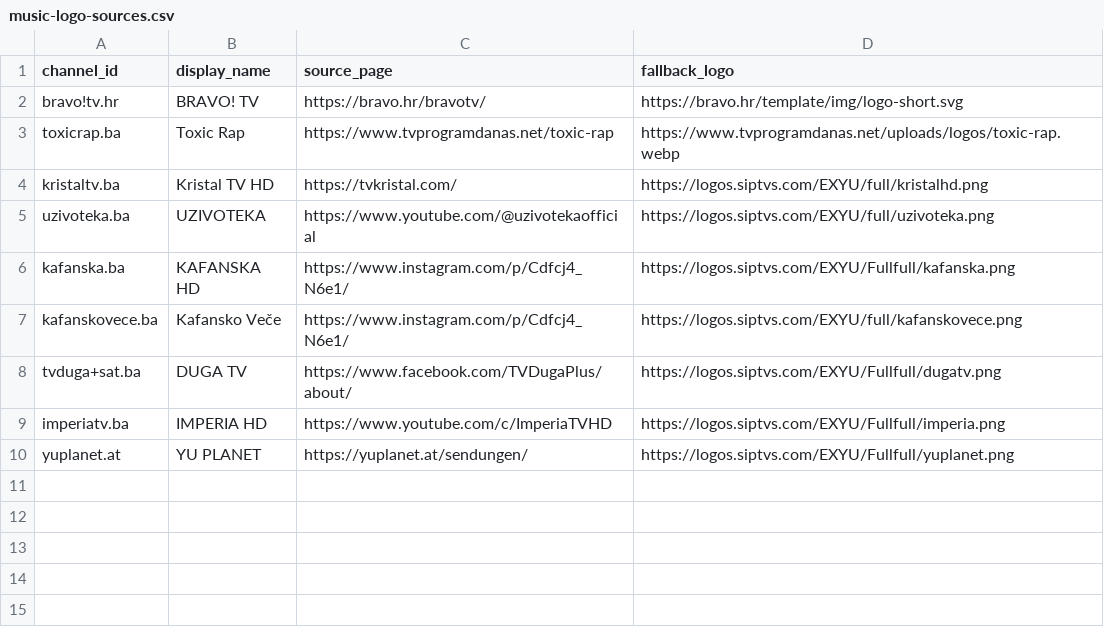
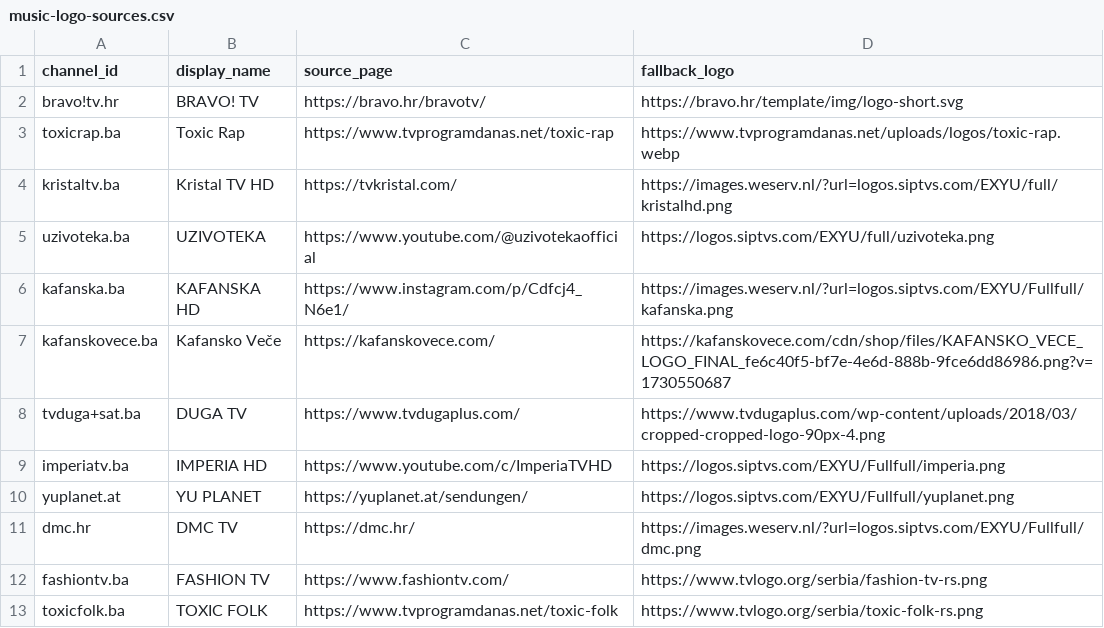
Before and after one commit to CryptoArch65/my-epg, a CSV file: config/music-logo-sources.csv, drawn as a sheet.

Commit message:
Use reliable music logo sources for TiviMate

```diff
--- a/config/music-logo-sources.csv
+++ b/config/music-logo-sources.csv
@@ -3,8 +3,11 @@ bravo!tv.hr,BRAVO! TV,https://bravo.hr/bravotv/,https://bravo.hr/template/img/lo
 toxicrap.ba,Toxic Rap,https://www.tvprogramdanas.net/toxic-rap,https://www.tvprogramdanas.net/uploads/logos/toxic-rap.webp
-kristaltv.ba,Kristal TV HD,https://tvkristal.com/,https://logos.siptvs.com/EXYU/full/kristalhd.png
+kristaltv.ba,Kristal TV HD,https://tvkristal.com/,https://images.weserv.nl/?url=logos.siptvs.com/EXYU/full/kristalhd.png
 uzivoteka.ba,UZIVOTEKA,https://www.youtube.com/@uzivotekaofficial,https://logos.siptvs.com/EXYU/full/uzivoteka.png
-kafanska.ba,KAFANSKA HD,https://www.instagram.com/p/Cdfcj4_N6e1/,https://logos.siptvs.com/EXYU/Fullfull/kafanska.png
-kafanskovece.ba,Kafansko Veče,https://www.instagram.com/p/Cdfcj4_N6e1/,https://logos.siptvs.com/EXYU/full/kafanskovece.png
-tvduga+sat.ba,DUGA TV,https://www.facebook.com/TVDugaPlus/about/,https://logos.siptvs.com/EXYU/Fullfull/dugatv.png
+kafanska.ba,KAFANSKA HD,https://www.instagram.com/p/Cdfcj4_N6e1/,https://images.weserv.nl/?url=logos.siptvs.com/EXYU/Fullfull/kafanska.png
+kafanskovece.ba,Kafansko Veče,https://kafanskovece.com/,https://kafanskovece.com/cdn/shop/files/KAFANSKO_VECE_LOGO_FINAL_fe6c40f5-bf7e-4e6d-888b-9fce6dd86986.png?v=1730550687
+tvduga+sat.ba,DUGA TV,https://www.tvdugaplus.com/,https://www.tvdugaplus.com/wp-content/uploads/2018/03/cropped-cropped-logo-90px-4.png
 imperiatv.ba,IMPERIA HD,https://www.youtube.com/c/ImperiaTVHD,https://logos.siptvs.com/EXYU/Fullfull/imperia.png
 yuplanet.at,YU PLANET,https://yuplanet.at/sendungen/,https://logos.siptvs.com/EXYU/Fullfull/yuplanet.png
+dmc.hr,DMC TV,https://dmc.hr/,https://images.weserv.nl/?url=logos.siptvs.com/EXYU/Fullfull/dmc.png
+fashiontv.ba,FASHION TV,https://www.fashiontv.com/,https://www.tvlogo.org/serbia/fashion-tv-rs.png
+toxicfolk.ba,TOXIC FOLK,https://www.tvprogramdanas.net/toxic-folk,https://www.tvlogo.org/serbia/toxic-folk-rs.png
```
